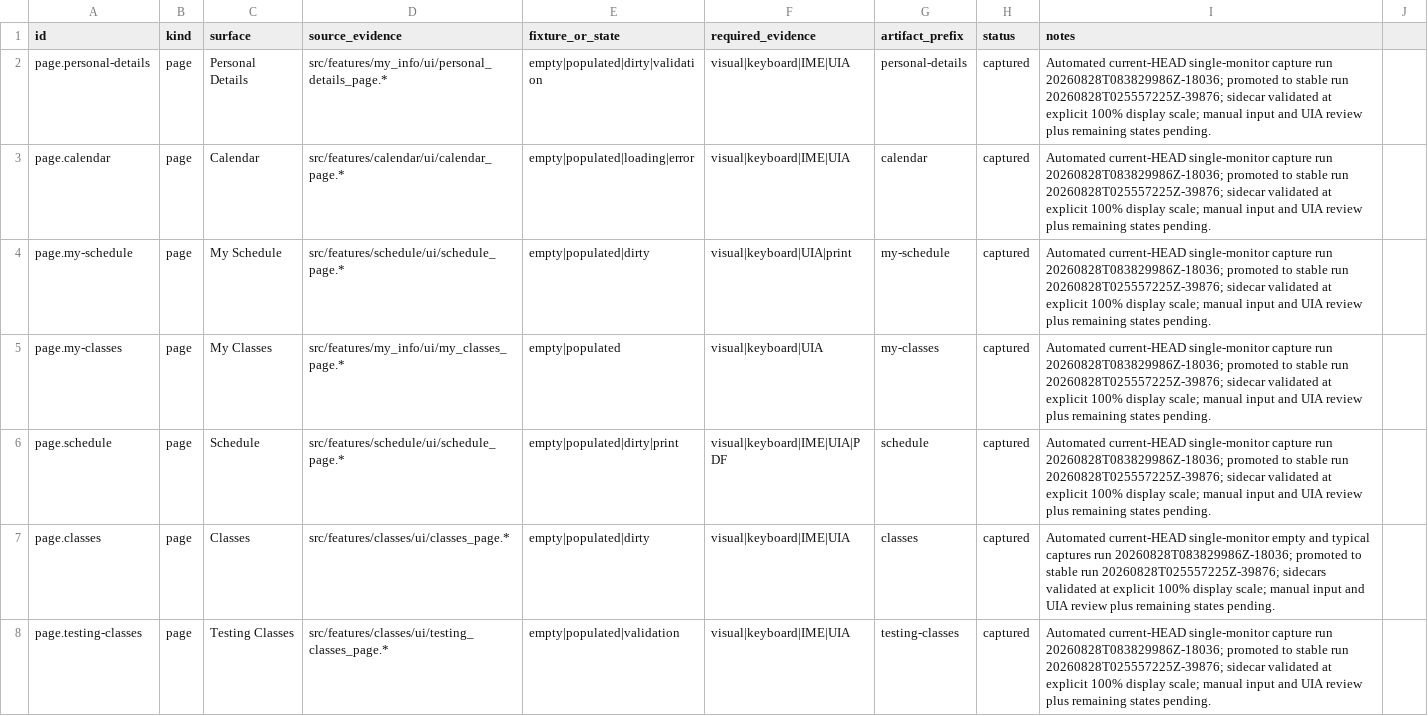
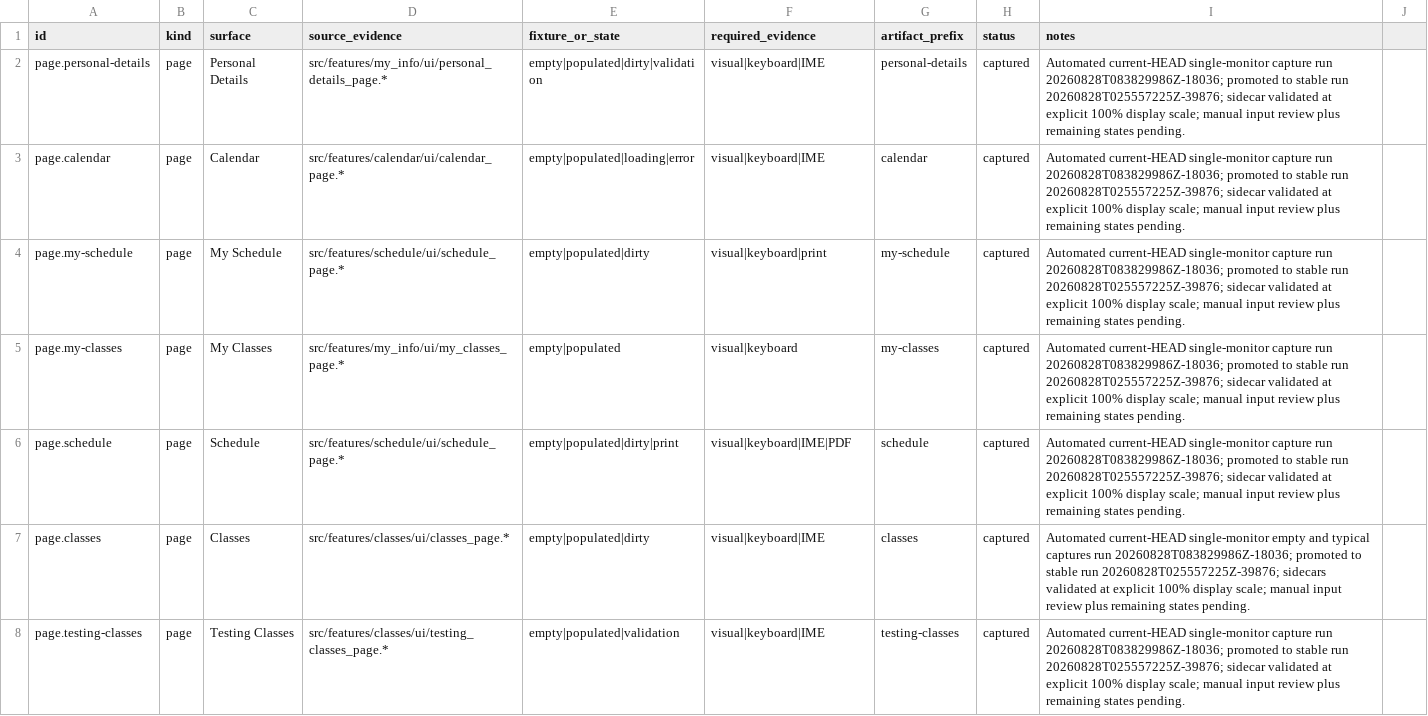
Before and after one commit to papercutter0324/ClassMngr-cpp, a CSV file: docs/porting/windows-direct2d/phase-0/capture-ledger.csv, drawn as a sheet; only a part is shown; the diff covers the shown part only.

```diff
--- a/docs/porting/windows-direct2d/phase-0/capture-ledger.csv
+++ b/docs/porting/windows-direct2d/phase-0/capture-ledger.csv
@@ -1,8 +1,8 @@
 id,kind,surface,source_evidence,fixture_or_state,required_evidence,artifact_prefix,status,notes
-page.personal-details,page,Personal Details,src/features/my_info/ui/personal_details_page.*,empty|populated|dirty|validation,visual|keyboard|IME|UIA,personal-details,captured,Automated current-HEAD single-monitor capture run 20260828T083829986Z-18036; promoted to stable run 20260828T025557225Z-39876; sidecar validated at explicit 100% display scale; manual input and UIA review plus remaining states pending.
-page.calendar,page,Calendar,src/features/calendar/ui/calendar_page.*,empty|populated|loading|error,visual|keyboard|IME|UIA,calendar,captured,Automated current-HEAD single-monitor capture run 20260828T083829986Z-18036; promoted to stable run 20260828T025557225Z-39876; sidecar validated at explicit 100% display scale; manual input and UIA review plus remaining states pending.
-page.my-schedule,page,My Schedule,src/features/schedule/ui/schedule_page.*,empty|populated|dirty,visual|keyboard|UIA|print,my-schedule,captured,Automated current-HEAD single-monitor capture run 20260828T083829986Z-18036; promoted to stable run 20260828T025557225Z-39876; sidecar validated at explicit 100% display scale; manual input and UIA review plus remaining states pending.
-page.my-classes,page,My Classes,src/features/my_info/ui/my_classes_page.*,empty|populated,visual|keyboard|UIA,my-classes,captured,Automated current-HEAD single-monitor capture run 20260828T083829986Z-18036; promoted to stable run 20260828T025557225Z-39876; sidecar validated at explicit 100% display scale; manual input and UIA review plus remaining states pending.
-page.schedule,page,Schedule,src/features/schedule/ui/schedule_page.*,empty|populated|dirty|print,visual|keyboard|IME|UIA|PDF,schedule,captured,Automated current-HEAD single-monitor capture run 20260828T083829986Z-18036; promoted to stable run 20260828T025557225Z-39876; sidecar validated at explicit 100% display scale; manual input and UIA review plus remaining states pending.
-page.classes,page,Classes,src/features/classes/ui/classes_page.*,empty|populated|dirty,visual|keyboard|IME|UIA,classes,captured,Automated current-HEAD single-monitor empty and typical captures run 20260828T083829986Z-18036; promoted to stable run 20260828T025557225Z-39876; sidecars validated at explicit 100% display scale; manual input and UIA review plus remaining states pending.
-page.testing-classes,page,Testing Classes,src/features/classes/ui/testing_classes_page.*,empty|populated|validation,visual|keyboard|IME|UIA,testing-classes,captured,Automated current-HEAD single-monitor capture run 20260828T083829986Z-18036; promoted to stable run 20260828T025557225Z-39876; sidecar validated at explicit 100% display scale; manual input and UIA review plus remaining states pending.
+page.personal-details,page,Personal Details,src/features/my_info/ui/personal_details_page.*,empty|populated|dirty|validation,visual|keyboard|IME,personal-details,captured,Automated current-HEAD single-monitor capture run 20260828T083829986Z-18036; promoted to stable run 20260828T025557225Z-39876; sidecar validated at explicit 100% display scale; manual input review plus remaining states pending.
+page.calendar,page,Calendar,src/features/calendar/ui/calendar_page.*,empty|populated|loading|error,visual|keyboard|IME,calendar,captured,Automated current-HEAD single-monitor capture run 20260828T083829986Z-18036; promoted to stable run 20260828T025557225Z-39876; sidecar validated at explicit 100% display scale; manual input review plus remaining states pending.
+page.my-schedule,page,My Schedule,src/features/schedule/ui/schedule_page.*,empty|populated|dirty,visual|keyboard|print,my-schedule,captured,Automated current-HEAD single-monitor capture run 20260828T083829986Z-18036; promoted to stable run 20260828T025557225Z-39876; sidecar validated at explicit 100% display scale; manual input review plus remaining states pending.
+page.my-classes,page,My Classes,src/features/my_info/ui/my_classes_page.*,empty|populated,visual|keyboard,my-classes,captured,Automated current-HEAD single-monitor capture run 20260828T083829986Z-18036; promoted to stable run 20260828T025557225Z-39876; sidecar validated at explicit 100% display scale; manual input review plus remaining states pending.
+page.schedule,page,Schedule,src/features/schedule/ui/schedule_page.*,empty|populated|dirty|print,visual|keyboard|IME|PDF,schedule,captured,Automated current-HEAD single-monitor capture run 20260828T083829986Z-18036; promoted to stable run 20260828T025557225Z-39876; sidecar validated at explicit 100% display scale; manual input review plus remaining states pending.
+page.classes,page,Classes,src/features/classes/ui/classes_page.*,empty|populated|dirty,visual|keyboard|IME,classes,captured,Automated current-HEAD single-monitor empty and typical captures run 20260828T083829986Z-18036; promoted to stable run 20260828T025557225Z-39876; sidecars validated at explicit 100% display scale; manual input review plus remaining states pending.
+page.testing-classes,page,Testing Classes,src/features/classes/ui/testing_classes_page.*,empty|populated|validation,visual|keyboard|IME,testing-classes,captured,Automated current-HEAD single-monitor capture run 20260828T083829986Z-18036; promoted to stable run 20260828T025557225Z-39876; sidecar validated at explicit 100% display scale; manual input review plus remaining states pending.
```
Also changed, not shown: 53 edited cells elsewhere in this file, docs/porting/windows-direct2d/phase-0/parity-matrix.csv, 11 other files.
